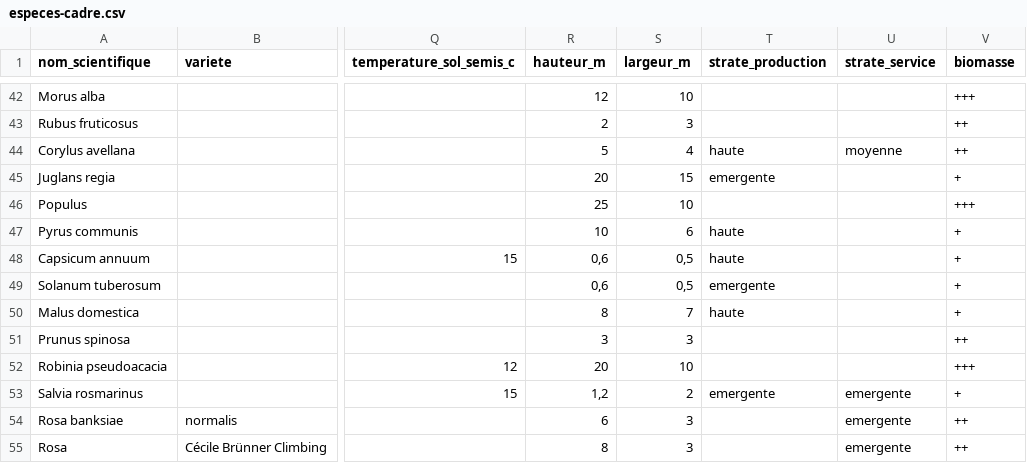
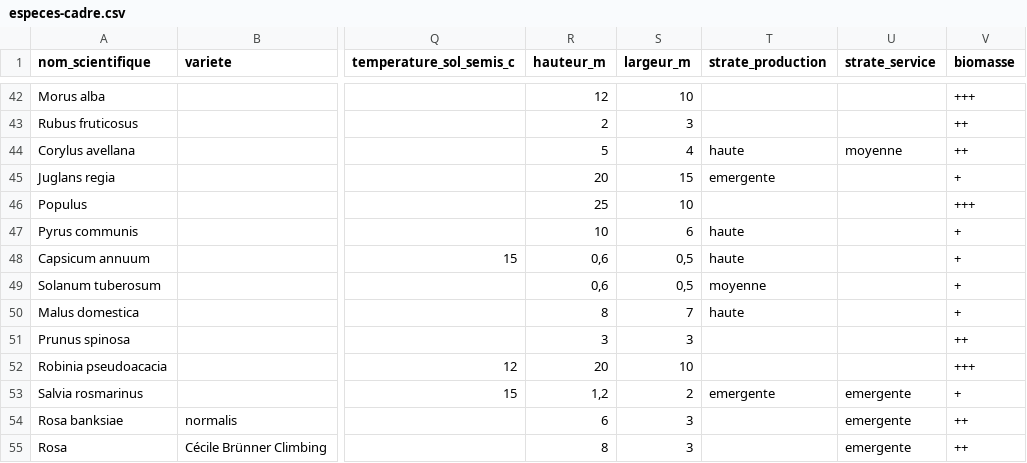
Before and after one commit to symsx/syntropia, a CSV file: contenu/especes-cadre.csv, drawn as a sheet; only a part is shown, gaps mark what is left out; the diff names each change by its address in the sheet, - before the commit and + after, or states it on an @@ line.

```diff
--- a/contenu/especes-cadre.csv
+++ b/contenu/especes-cadre.csv
-T49 (strate_production): emergente
+T49 (strate_production): moyenne
```
Also changed, not shown: 5 other files.
